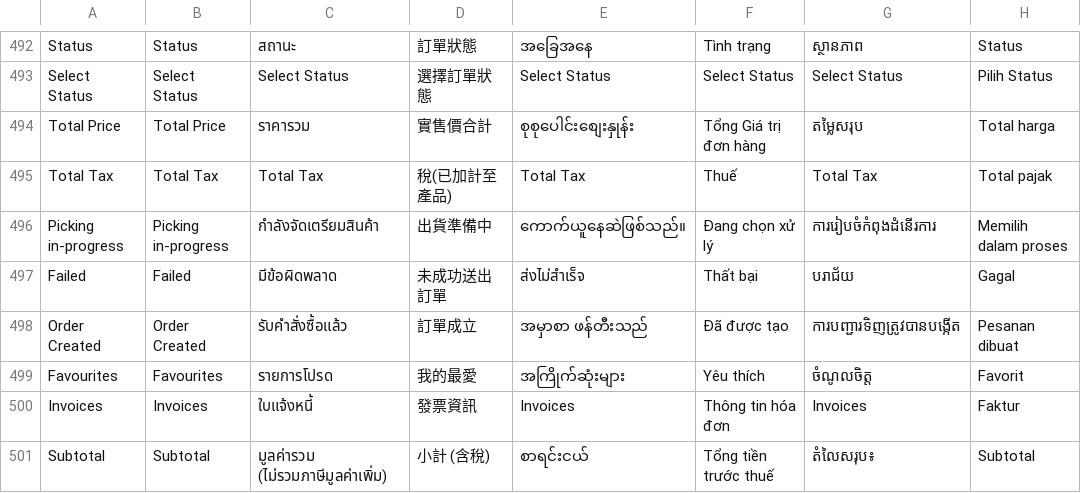
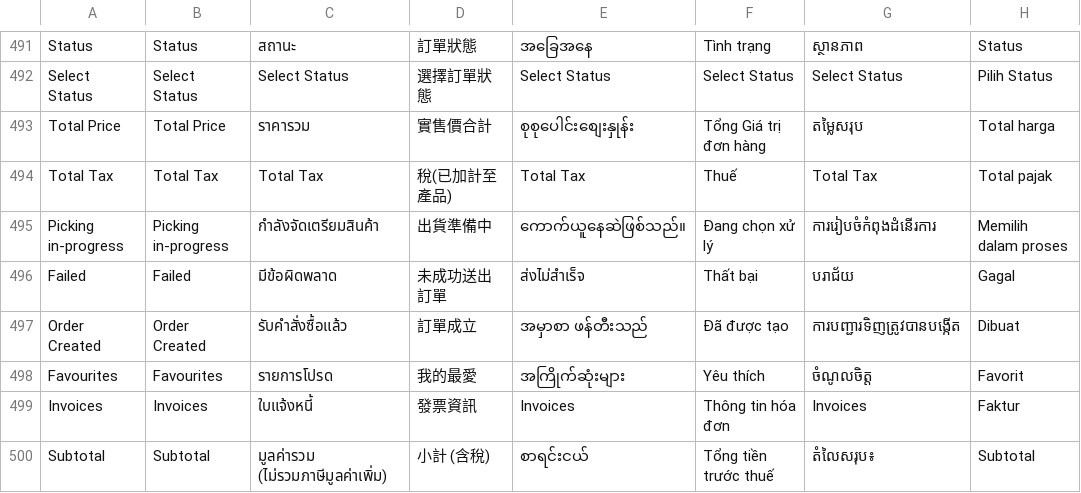
Before and after one commit to ramprasadbhagat/EZRX-, a CSV file: assets/langs/langs.csv, drawn as a sheet; only a part is shown, gaps mark what is left out; the diff covers the shown part only.

```diff
--- a/assets/langs/langs.csv
+++ b/assets/langs/langs.csv
@@ -497,3 +496,3 @@ Picking in-progress,Picking in-progress,กำลังจัดเตรีย
 Failed,Failed,มีข้อผิดพลาด,未成功送出訂單,ส่งไม่สำเร็จ,Thất bại,បរាជ័យ,Gagal
-Order Created,Order Created,รับคำสั่งซื้อแล้ว,訂單成立,အမှာစာ ဖန်တီးသည်,Đã được tạo,ការបញ្ជារទិញត្រូវបានបង្កើត,Pesanan dibuat
+Order Created,Order Created,รับคำสั่งซื้อแล้ว,訂單成立,အမှာစာ ဖန်တီးသည်,Đã được tạo,ការបញ្ជារទិញត្រូវបានបង្កើត,Dibuat
 Favourites,Favourites,รายการโปรด,我的最愛,အကြိုက်ဆုံးများ,Yêu thích,ចំណូលចិត្ត,Favorit
```
Also changed, not shown: 1 removed row and 4 edited cells elsewhere in this file, 6 other files.
